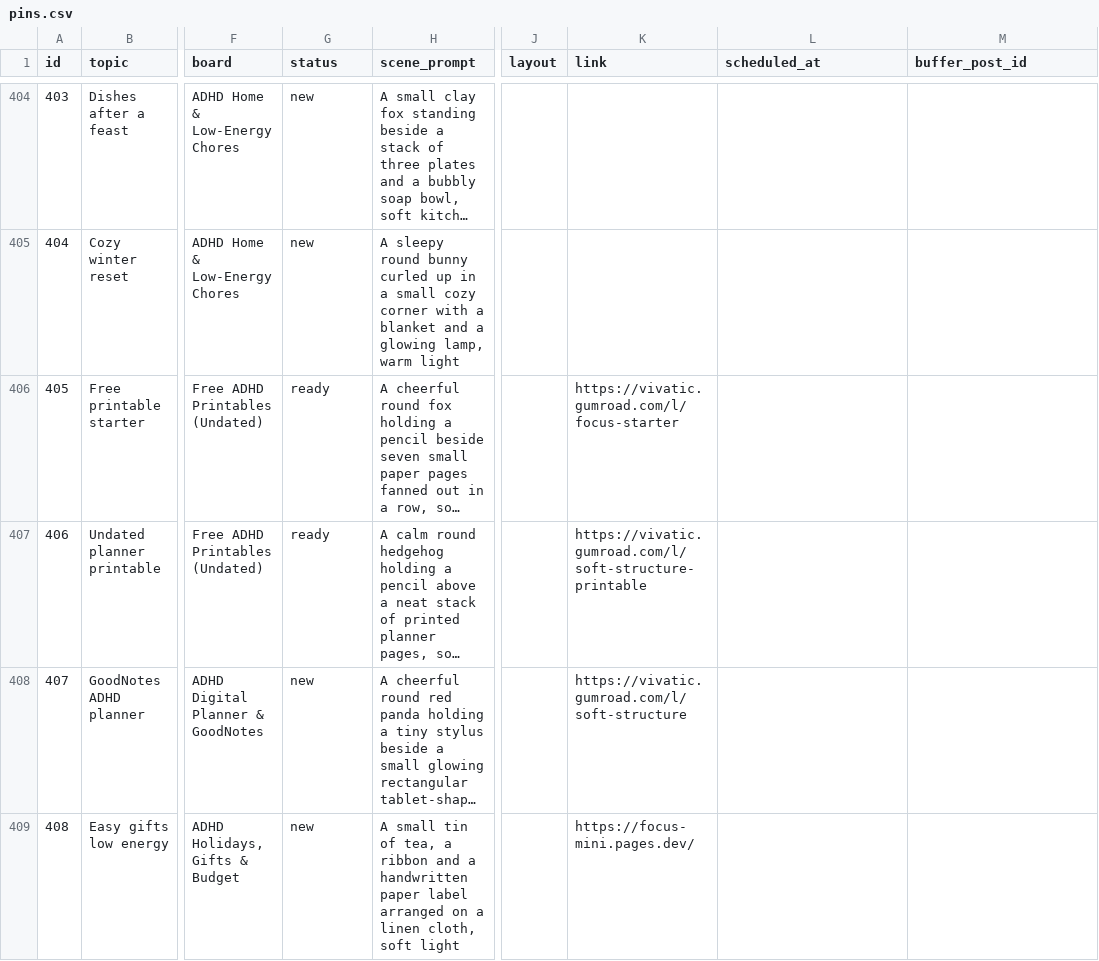
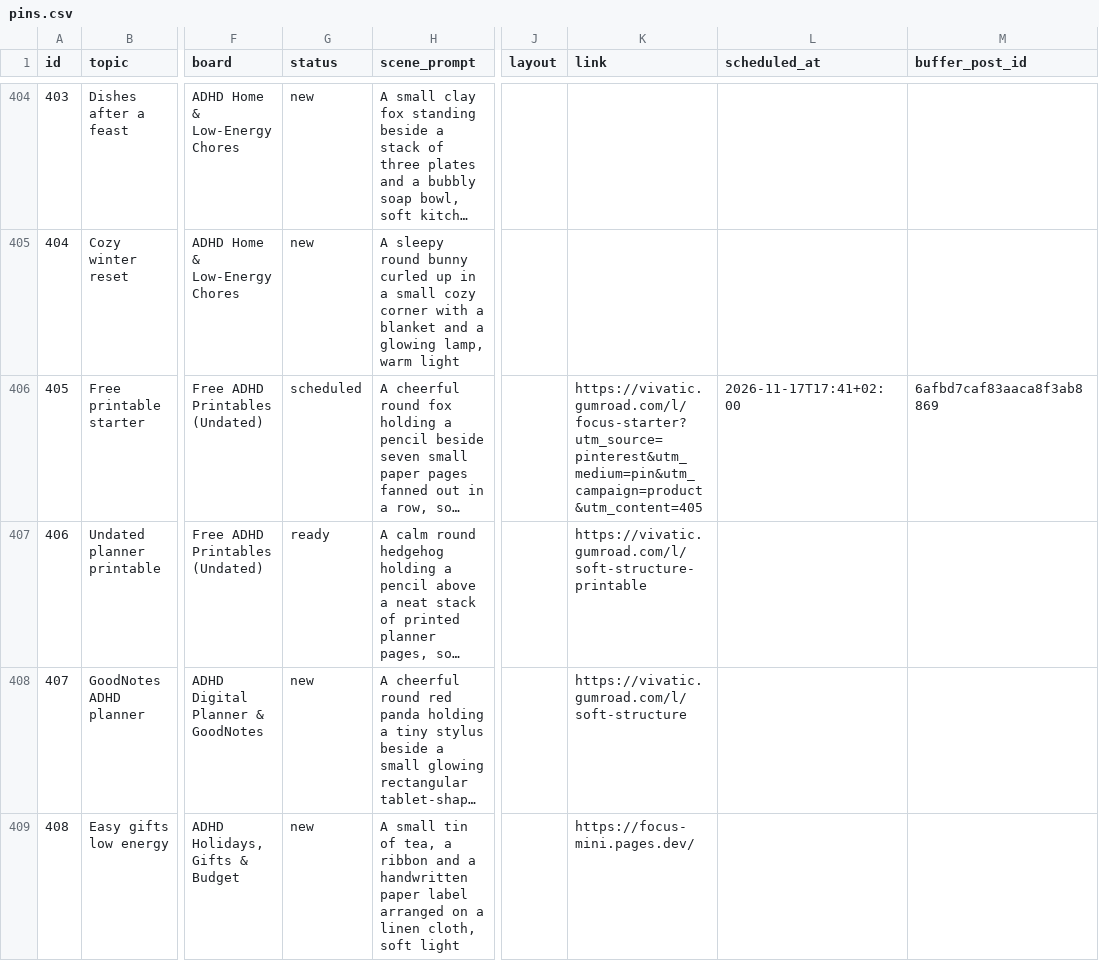
Before and after one commit to vivaticvv-cyber/focus-pins, a CSV file: pins.csv, drawn as a sheet; only a part is shown, gaps mark what is left out; long unchanged cells end in …; the diff covers the shown part only; the diff names each change by its address in the sheet, - before the commit and + after, or states it on an @@ line.

Commit message:
pins: publish statuses

```diff
--- a/pins.csv
+++ b/pins.csv
-G406 (status): ready
+G406 (status): scheduled
-K406 (link): https://vivatic.gumroad.com/l/focus-starter
+K406 (link): https://vivatic.gumroad.com/l/focus-starter?utm_source=pinterest&utm_medium=pin&utm_campaign=product&utm_content=405
-L406 (scheduled_at): (empty)
+L406 (scheduled_at): 2026-11-17T17:41+02:00
-M406 (buffer_post_id): (empty)
+M406 (buffer_post_id): 6afbd7caf83aaca8f3ab8869
```
Also changed, not shown: 39 edited cells elsewhere in this file.
